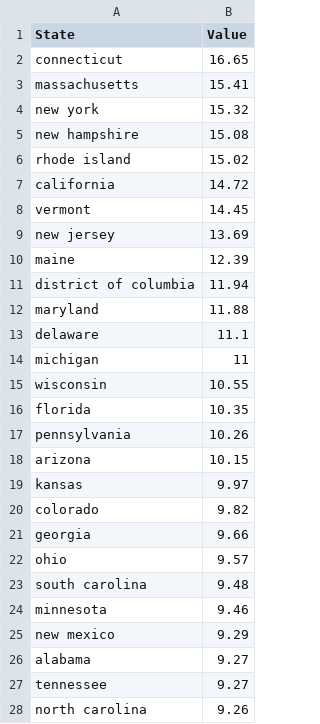
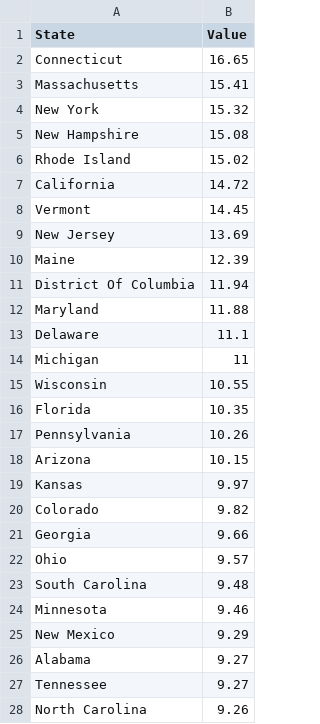
Before and after one commit to sghoseWI/Interactive-Energy-and-Pollution-Study, a CSV file: electricity_cost.csv, drawn as a sheet; only a part is shown; the diff covers the shown part only.

Commit message:
Add files via upload

```diff
--- a/electricity_cost.csv
+++ b/electricity_cost.csv
@@ -1,28 +1,28 @@
 State,Value
-connecticut,16.65
-massachusetts,15.41
-new york,15.32
-new hampshire,15.08
-rhode island,15.02
-california,14.72
-vermont,14.45
-new jersey,13.69
-maine,12.39
-district of columbia,11.94
-maryland,11.88
-delaware,11.1
-michigan,11
-wisconsin,10.55
-florida,10.35
-pennsylvania,10.26
-arizona,10.15
-kansas,9.97
-colorado,9.82
-georgia,9.66
-ohio,9.57
-south carolina,9.48
-minnesota,9.46
-new mexico,9.29
-alabama,9.27
-tennessee,9.27
-north carolina,9.26
+Connecticut,16.65
+Massachusetts,15.41
+New York,15.32
+New Hampshire,15.08
+Rhode Island,15.02
+California,14.72
+Vermont,14.45
+New Jersey,13.69
+Maine,12.39
+District Of Columbia,11.94
+Maryland,11.88
+Delaware,11.1
+Michigan,11
+Wisconsin,10.55
+Florida,10.35
+Pennsylvania,10.26
+Arizona,10.15
+Kansas,9.97
+Colorado,9.82
+Georgia,9.66
+Ohio,9.57
+South Carolina,9.48
+Minnesota,9.46
+New Mexico,9.29
+Alabama,9.27
+Tennessee,9.27
+North Carolina,9.26
```
Also changed, not shown: 22 edited cells elsewhere in this file.
